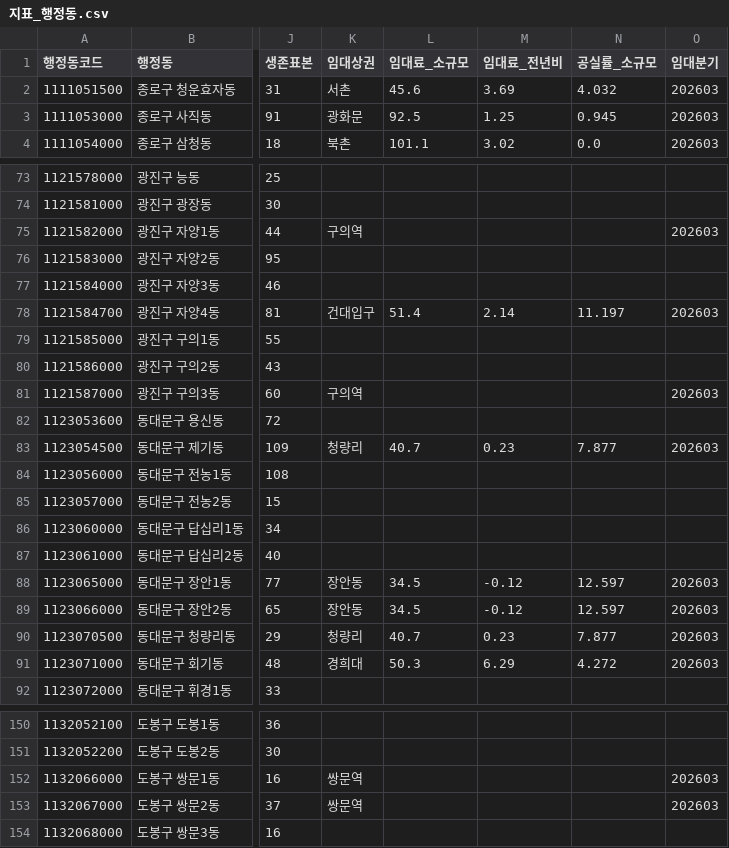
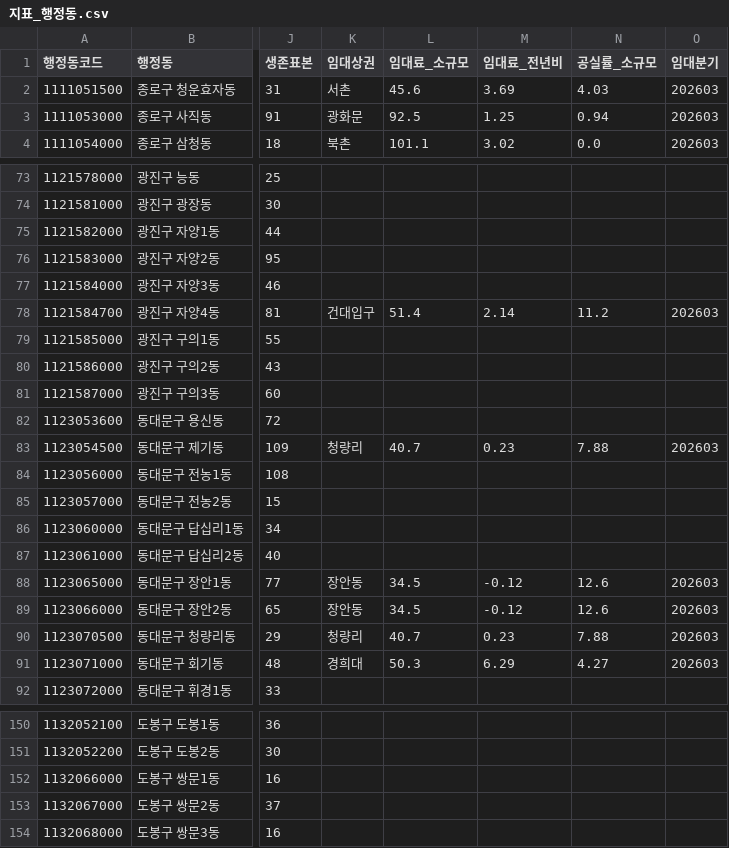
Before and after one commit to k1956766/store-strategy, a CSV file: analysis/서울/지표_행정동.csv, drawn as a sheet; only a part is shown, gaps mark what is left out; the diff covers the shown part only; the diff names each change by its address in the sheet, - before the commit and + after, or states it on an @@ line.

```diff
--- a/analysis/서울/지표_행정동.csv
+++ b/analysis/서울/지표_행정동.csv
-N2 (공실률_소규모): 4.032
+N2 (공실률_소규모): 4.03
-N3 (공실률_소규모): 0.945
+N3 (공실률_소규모): 0.94
-K75 (임대상권): 구의역
+K75 (임대상권): (empty)
-O75 (임대분기): 202603
+O75 (임대분기): (empty)
-N78 (공실률_소규모): 11.197
+N78 (공실률_소규모): 11.2
-K81 (임대상권): 구의역
+K81 (임대상권): (empty)
-O81 (임대분기): 202603
+O81 (임대분기): (empty)
-N83 (공실률_소규모): 7.877
+N83 (공실률_소규모): 7.88
-N88:N89 (공실률_소규모): 12.597
+N88:N89 (공실률_소규모): 12.6
-N90 (공실률_소규모): 7.877
+N90 (공실률_소규모): 7.88
-N91 (공실률_소규모): 4.272
+N91 (공실률_소규모): 4.27
-K152:K153 (임대상권): 쌍문역
+K152:K153 (임대상권): (empty)
-O152:O153 (임대분기): 202603
+O152:O153 (임대분기): (empty)
```
Also changed, not shown: 91 edited cells elsewhere in this file, analysis/서울/지표_업종.csv, 6 other files.
